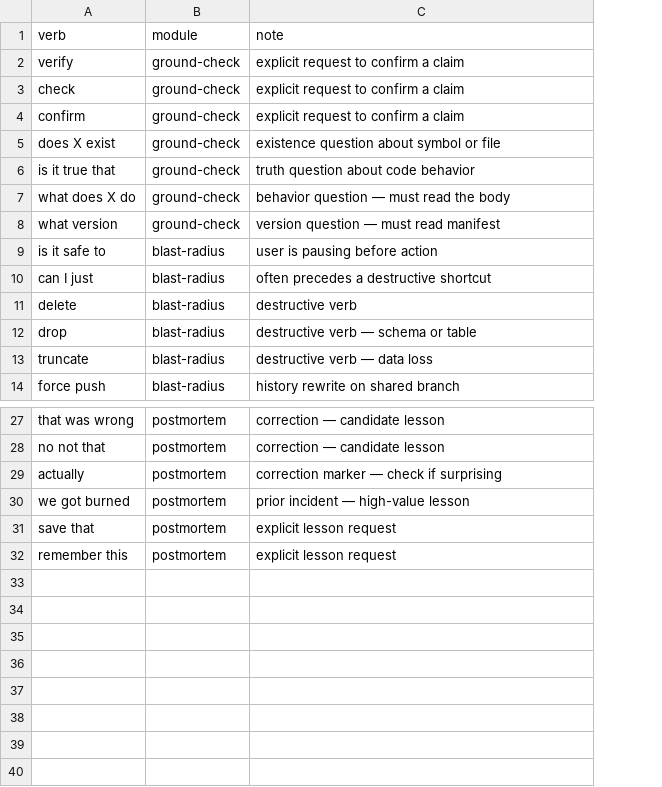
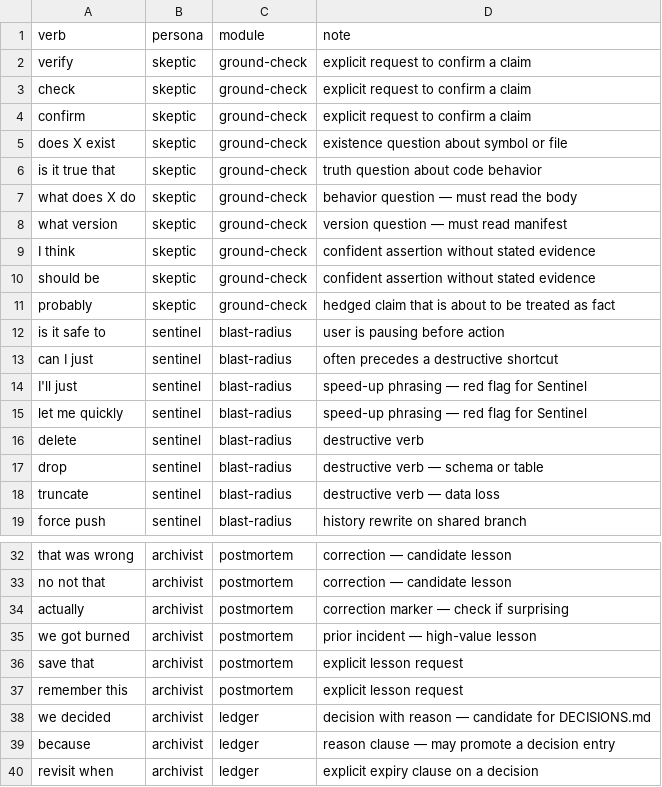
Before and after one commit to TuongHuy0603/veritas, a CSV file: src/veritas/data/trigger-verbs.csv, drawn as a sheet; only a part is shown, gaps mark what is left out; the diff names each change by its address in the sheet, - before the commit and + after, or states it on an @@ line.

Commit message:
v0.2.0: personas + persistent state
- Add three personas (Skeptic, Sentinel, Archivist) that route a turn to
  exactly one disposition. Each persona has opening moves, refusals, and
  a default module.
- Add modules/persona.md (routing logic, priority order, state effects)
  and modules/ledger.md (rolling assumption ledger, audit log, decision
  journal with revisit conditions).
- Introduce persistent .veritas/ state directory: state.json, LEDGER.md,
  audit.log, HANDOFF.md, LESSONS.md, DECISIONS.md. Plain text + JSON so
  any future reader works without a live session.
- Add scripts/state.py (zero-dep read/write helpers) and state/schema.json
  (JSON schema for state.json).
- Update SKILL.md description so auto-activation covers persona routing
  and state-carry behavior.
- Extend trigger-verbs.csv with persona column and new cues ("we decided",
  "because", "revisit when", "I'll just", "let me quickly").
- Bump skill.json, package.json, cli/package.json, plugin.json to 0.2.0.
- Rewrite README and ACTIVATION.md to document the persona layer and the
  resume read-order.

```diff
--- a/src/veritas/data/trigger-verbs.csv
+++ b/src/veritas/data/trigger-verbs.csv
+column B (persona), rows 2-8: all skeptic; rows 12-13: sentinel | sentinel; rows 16-19: all sentinel; rows 32-37: all archivist
+row 9: I think | skeptic | ground-check | confident assertion without stated evidence
+row 10: should be | skeptic | ground-check | confident assertion without stated evidence
+row 11: probably | skeptic | ground-check | hedged claim that is about to be treated as fact
+row 14: I'll just | sentinel | blast-radius | speed-up phrasing — red flag for Sentinel
+row 15: let me quickly | sentinel | blast-radius | speed-up phrasing — red flag for Sentinel
+row 38: we decided | archivist | ledger | decision with reason — candidate for DECISIONS.md
+row 39: because | archivist | ledger | reason clause — may promote a decision entry
+row 40: revisit when | archivist | ledger | explicit expiry clause on a decision
```
Also changed, not shown: 14 other files.
